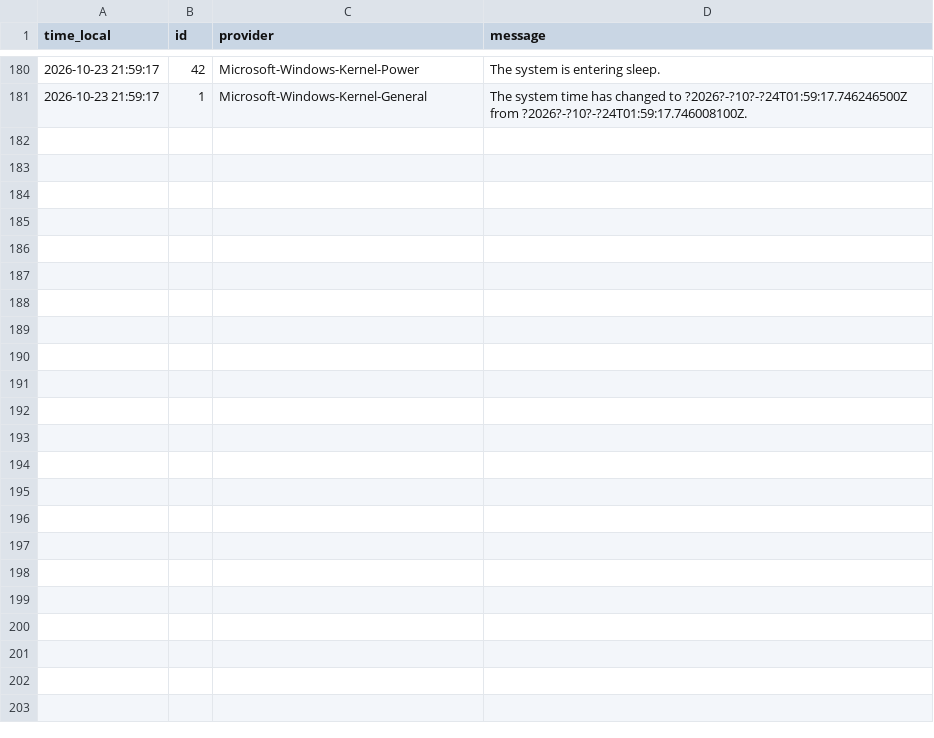
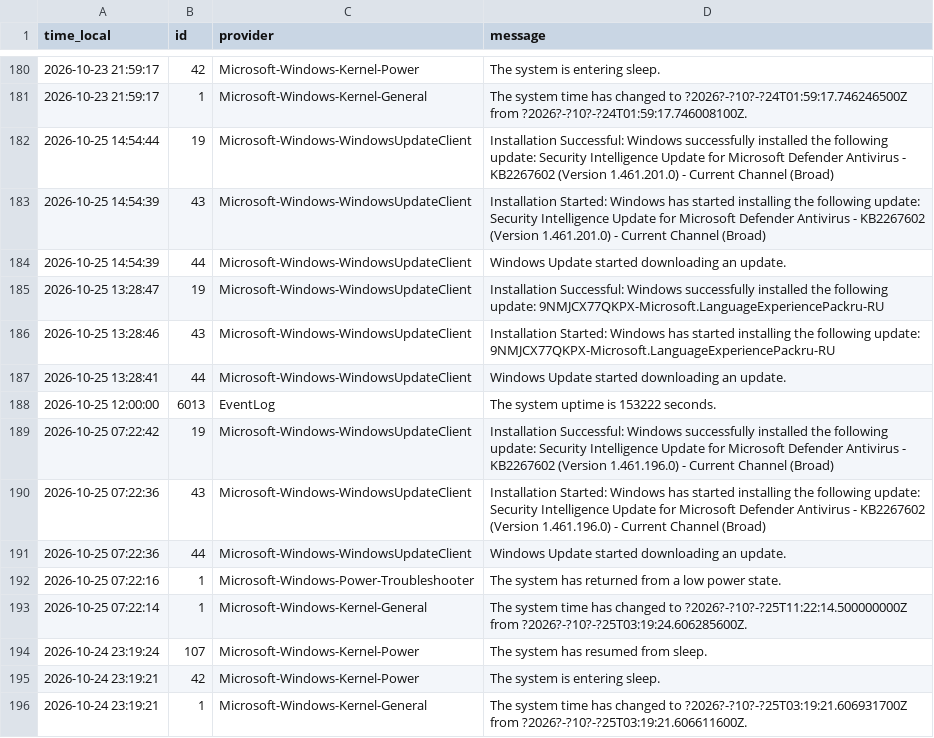
Before and after one commit to Linderwow/NoiseArea, a CSV file: nt8/agent_exports/records/windows_events.csv, drawn as a sheet; only a part is shown, gaps mark what is left out.

Commit message:
Auto-sync from live: 6 file(s) - account_items.csv, clock_offset.csv, daily_manifest.csv, 2026-10-23.txt, windows_events.csv, history_extend_status.txt
Verified before commit: secrets, sync corruption, python/json, append-only ledgers.
Committed by tools/autopush.py.

```diff
--- a/nt8/agent_exports/records/windows_events.csv
+++ b/nt8/agent_exports/records/windows_events.csv
@@ -181 +181,16 @@ time_local,id,provider,message
 2026-10-23 21:59:17,1,Microsoft-Windows-Kernel-General,The system time has changed to ?2026?-?10?-?24T01:59:17.746246500Z from ?2026?-?10?-?24T01:59:17.746008100Z.
+2026-10-25 14:54:44,19,Microsoft-Windows-WindowsUpdateClient,Installation Successful: Windows successfully installed the following update: Security Intelligence Update for Microsoft Defender Antivirus - KB2267602 (Version 1.461.201.0) - Current Channel (Broad)
+2026-10-25 14:54:39,43,Microsoft-Windows-WindowsUpdateClient,Installation Started: Windows has started installing the following update: Security Intelligence Update for Microsoft Defender Antivirus - KB2267602 (Version 1.461.201.0) - Current Channel (Broad)
+2026-10-25 14:54:39,44,Microsoft-Windows-WindowsUpdateClient,Windows Update started downloading an update.
+2026-10-25 13:28:47,19,Microsoft-Windows-WindowsUpdateClient,Installation Successful: Windows successfully installed the following update: 9NMJCX77QKPX-Microsoft.LanguageExperiencePackru-RU
+2026-10-25 13:28:46,43,Microsoft-Windows-WindowsUpdateClient,Installation Started: Windows has started installing the following update: 9NMJCX77QKPX-Microsoft.LanguageExperiencePackru-RU
+2026-10-25 13:28:41,44,Microsoft-Windows-WindowsUpdateClient,Windows Update started downloading an update.
+2026-10-25 12:00:00,6013,EventLog,The system uptime is 153222 seconds.
+2026-10-25 07:22:42,19,Microsoft-Windows-WindowsUpdateClient,Installation Successful: Windows successfully installed the following update: Security Intelligence Update for Microsoft Defender Antivirus - KB2267602 (Version 1.461.196.0) - Current Channel (Broad)
+2026-10-25 07:22:36,43,Microsoft-Windows-WindowsUpdateClient,Installation Started: Windows has started installing the following update: Security Intelligence Update for Microsoft Defender Antivirus - KB2267602 (Version 1.461.196.0) - Current Channel (Broad)
+2026-10-25 07:22:36,44,Microsoft-Windows-WindowsUpdateClient,Windows Update started downloading an update.
+2026-10-25 07:22:16,1,Microsoft-Windows-Power-Troubleshooter,The system has returned from a low power state.
+2026-10-25 07:22:14,1,Microsoft-Windows-Kernel-General,The system time has changed to ?2026?-?10?-?25T11:22:14.500000000Z from ?2026?-?10?-?25T03:19:24.606285600Z.
+2026-10-24 23:19:24,107,Microsoft-Windows-Kernel-Power,The system has resumed from sleep.
+2026-10-24 23:19:21,42,Microsoft-Windows-Kernel-Power,The system is entering sleep.
+2026-10-24 23:19:21,1,Microsoft-Windows-Kernel-General,The system time has changed to ?2026?-?10?-?25T03:19:21.606931700Z from ?2026?-?10?-?25T03:19:21.606611600Z.
```
Also changed, not shown: nt8/agent_exports/records/account_items.csv, nt8/agent_exports/records/clock_offset.csv, 3 other files.
